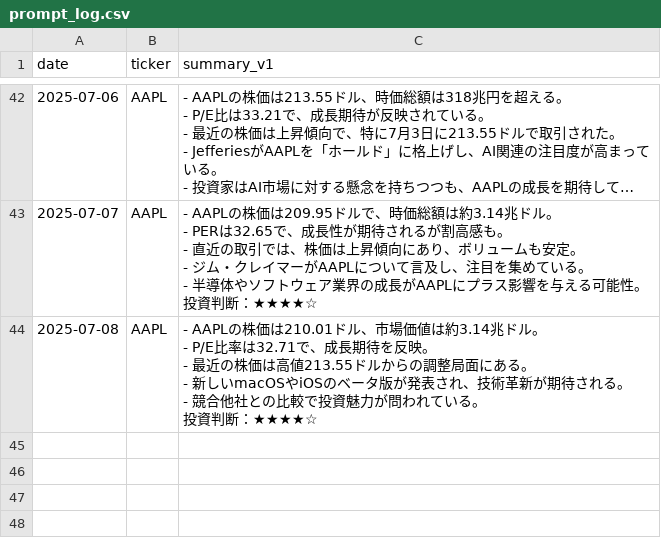
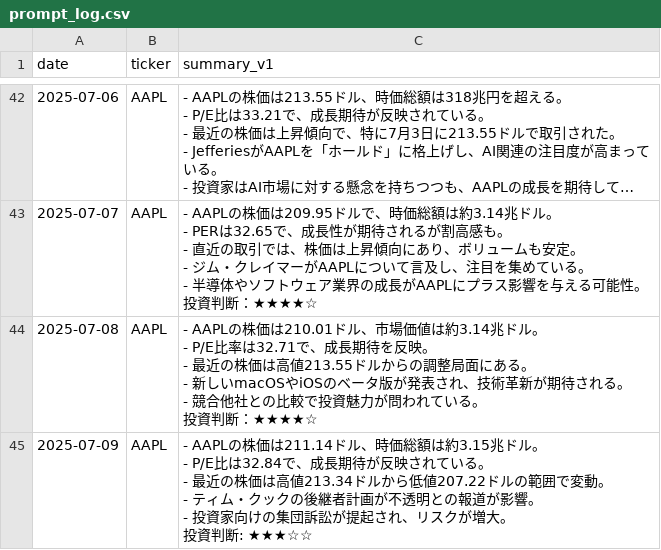
Before and after one commit to sinpeeei/playground, a CSV file: prompt_log.csv, drawn as a sheet; only a part is shown, gaps mark what is left out; long unchanged cells end in …; ↵ is a line break in a cell; the diff names each change by its address in the sheet, - before the commit and + after, or states it on an @@ line.

```diff
--- a/prompt_log.csv
+++ b/prompt_log.csv
+row 45: 2025-07-09 | AAPL | - AAPLの株価は211.14ドル、時価総額は約3.15兆ドル。 ↵ - P/E比は32.84で、成長期待が反映されている。 ↵ - 最近の株価は高値213.34ドルから低値207.22ドルの範囲で変動。 ↵ - ティム・クックの後継者計画が不透明との報道が影響。 ↵ - 投資家向けの集団訴訟が提起され、リスクが増大。 ↵ 投資判断: ★★★☆☆
```
Also changed, not shown: 1 other file.
